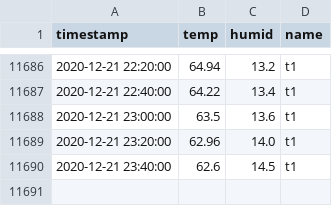
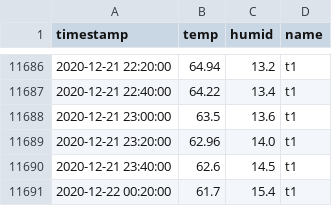
Before and after one commit to joshhaug/joshhaug.github.io, a CSV file: data/temp.csv, drawn as a sheet; only a part is shown, gaps mark what is left out; the diff names each change by its address in the sheet, - before the commit and + after, or states it on an @@ line.

Commit message:
Auto commit with new data: 2020-12-22_00-20

```diff
--- a/data/temp.csv
+++ b/data/temp.csv
+row 11691: 2020-12-22 00:20:00 | 61.7 | 15.4 | t1
```
